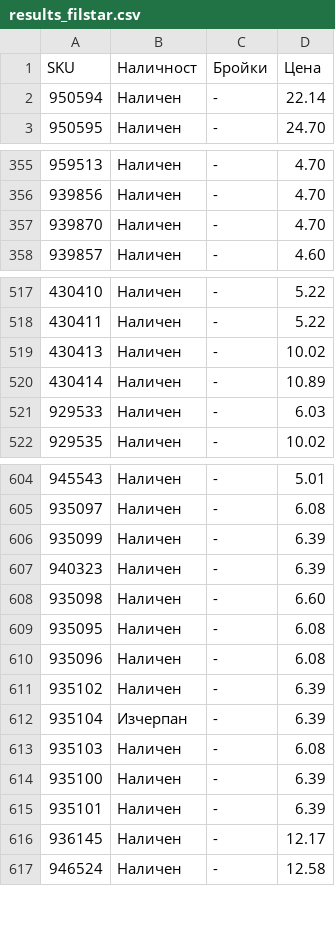
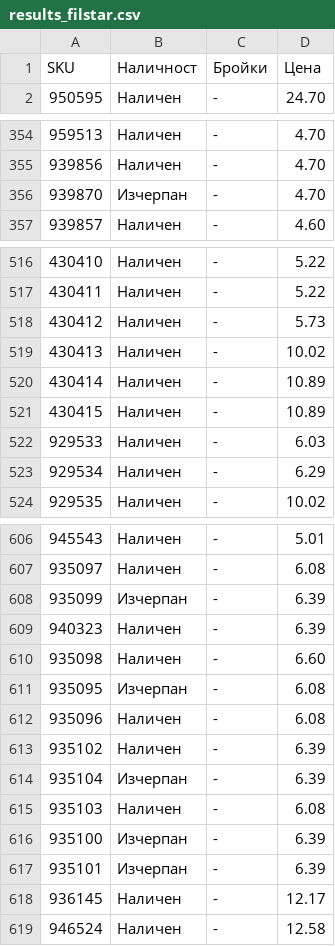
Before and after one commit to vladi1199/proba5, a CSV file: proba5/results_filstar.csv, drawn as a sheet; only a part is shown, gaps mark what is left out; the diff covers the shown part only.

```diff
--- a/proba5/results_filstar.csv
+++ b/proba5/results_filstar.csv
@@ -1,3 +1,2 @@
 SKU,Наличност,Бройки,Цена
-950594,Наличен,-,22.14
 950595,Наличен,-,24.70
@@ -356,3 +355,3 @@ SKU,Наличност,Бройки,Цена
 939856,Наличен,-,4.70
-939870,Наличен,-,4.70
+939870,Изчерпан,-,4.70
 939857,Наличен,-,4.60
@@ -518,5 +517,8 @@ SKU,Наличност,Бройки,Цена
 430411,Наличен,-,5.22
+430412,Наличен,-,5.73
 430413,Наличен,-,10.02
 430414,Наличен,-,10.89
+430415,Наличен,-,10.89
 929533,Наличен,-,6.03
+929534,Наличен,-,6.29
 929535,Наличен,-,10.02
@@ -605,6 +607,6 @@ SKU,Наличност,Бройки,Цена
 935097,Наличен,-,6.08
-935099,Наличен,-,6.39
+935099,Изчерпан,-,6.39
 940323,Наличен,-,6.39
 935098,Наличен,-,6.60
-935095,Наличен,-,6.08
+935095,Изчерпан,-,6.08
 935096,Наличен,-,6.08
@@ -613,4 +615,4 @@ SKU,Наличност,Бройки,Цена
 935103,Наличен,-,6.08
-935100,Наличен,-,6.39
-935101,Наличен,-,6.39
+935100,Изчерпан,-,6.39
+935101,Изчерпан,-,6.39
 936145,Наличен,-,12.17
```
Also changed, not shown: 1 edited cell elsewhere in this file, proba5/not_found_filstar.csv, 1 other file.
